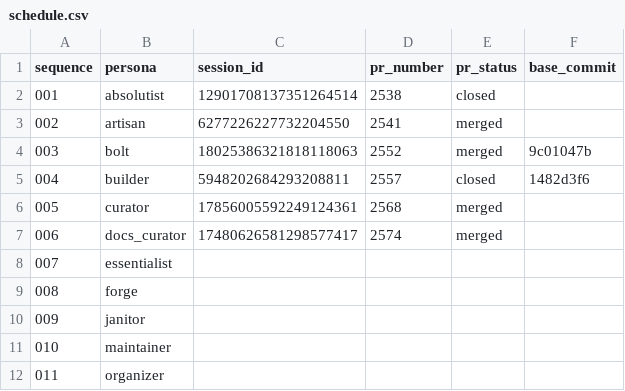
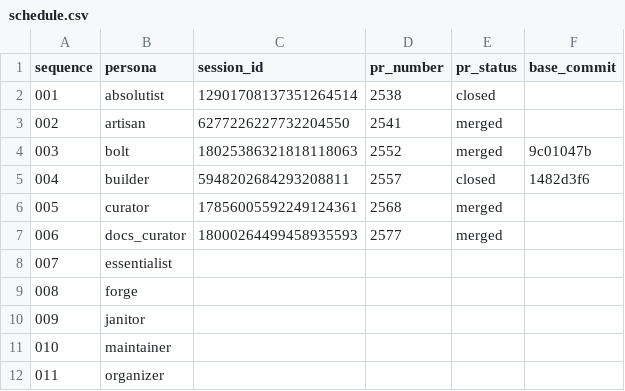
Before and after one commit to franklinbaldo/egregora, a CSV file: .jules/schedule.csv, drawn as a sheet; only a part is shown.

```diff
--- a/.jules/schedule.csv
+++ b/.jules/schedule.csv
@@ -6,3 +6,3 @@ sequence,persona,session_id,pr_number,pr_status,base_commit
 005,curator,17856005592249124361,2568,merged,
-006,docs_curator,17480626581298577417,2574,merged,
+006,docs_curator,18000264499458935593,2577,merged,
 007,essentialist,,,,
```
